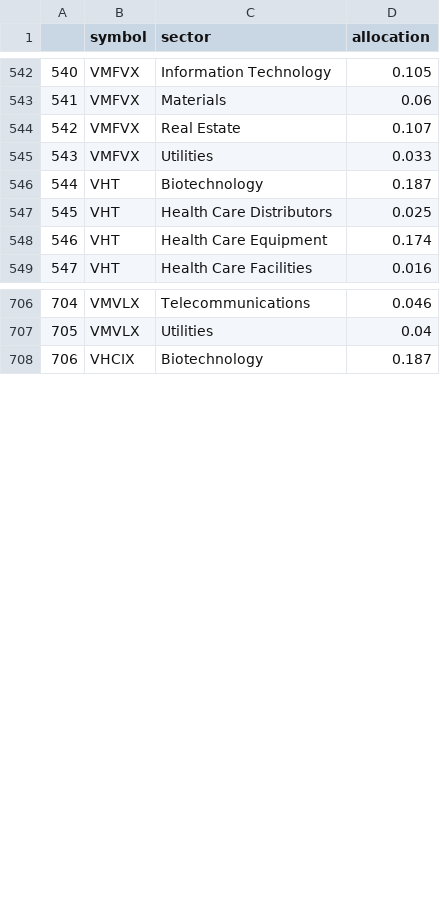
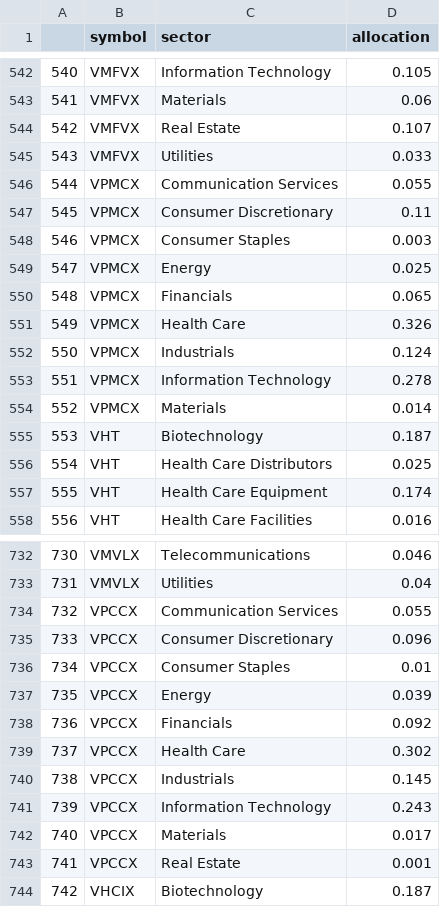
Before and after one commit to Keekteng/InvestoGPT, a CSV file: data/processed/20240223/sector.csv, drawn as a sheet; only a part is shown, gaps mark what is left out; addresses are those after the commit; the diff covers the shown part only; the diff names each change by its address in the sheet, - before the commit and + after, or states it on an @@ line.

```diff
--- a/data/processed/20240223/sector.csv
+++ b/data/processed/20240223/sector.csv
+row 546: 544 | VPMCX | Communication Services | 0.055
+row 547: 545 | VPMCX | Consumer Discretionary | 0.11
+row 548: 546 | VPMCX | Consumer Staples | 0.003
+row 549: 547 | VPMCX | Energy | 0.025
+row 550: 548 | VPMCX | Financials | 0.065
+row 551: 549 | VPMCX | Health Care | 0.326
+row 552: 550 | VPMCX | Industrials | 0.124
+row 553: 551 | VPMCX | Information Technology | 0.278
+row 554: 552 | VPMCX | Materials | 0.014
@@ column A renumbered from row 555 down @@
+row 734: 732 | VPCCX | Communication Services | 0.055
+row 735: 733 | VPCCX | Consumer Discretionary | 0.096
+row 736: 734 | VPCCX | Consumer Staples | 0.01
+row 737: 735 | VPCCX | Energy | 0.039
+row 738: 736 | VPCCX | Financials | 0.092
+row 739: 737 | VPCCX | Health Care | 0.302
+row 740: 738 | VPCCX | Industrials | 0.145
+row 741: 739 | VPCCX | Information Technology | 0.243
+row 742: 740 | VPCCX | Materials | 0.017
+row 743: 741 | VPCCX | Real Estate | 0.001
```
Also changed, not shown: 25 added rows elsewhere in this file, data/processed/20240223/fund_detail.csv, data/processed/20240223/perf.csv, 16 other files.
